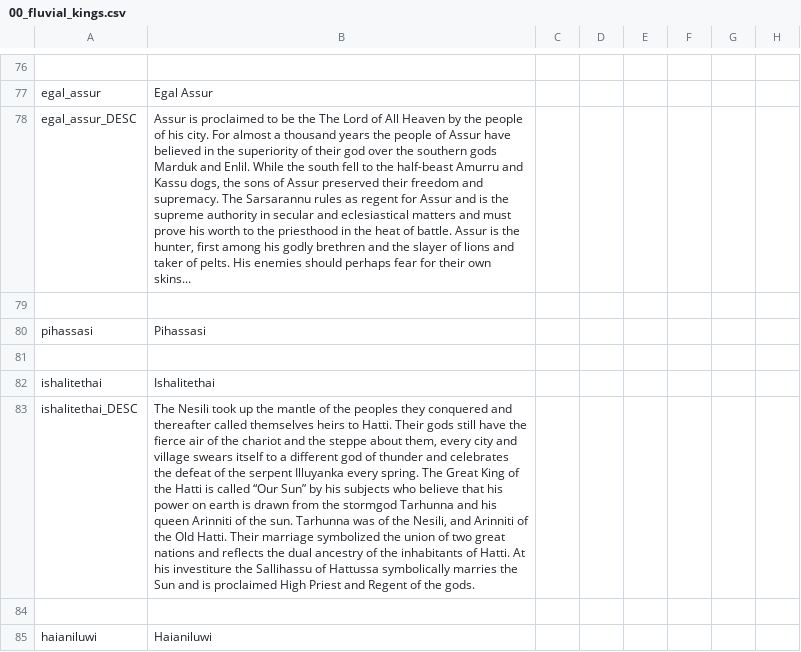
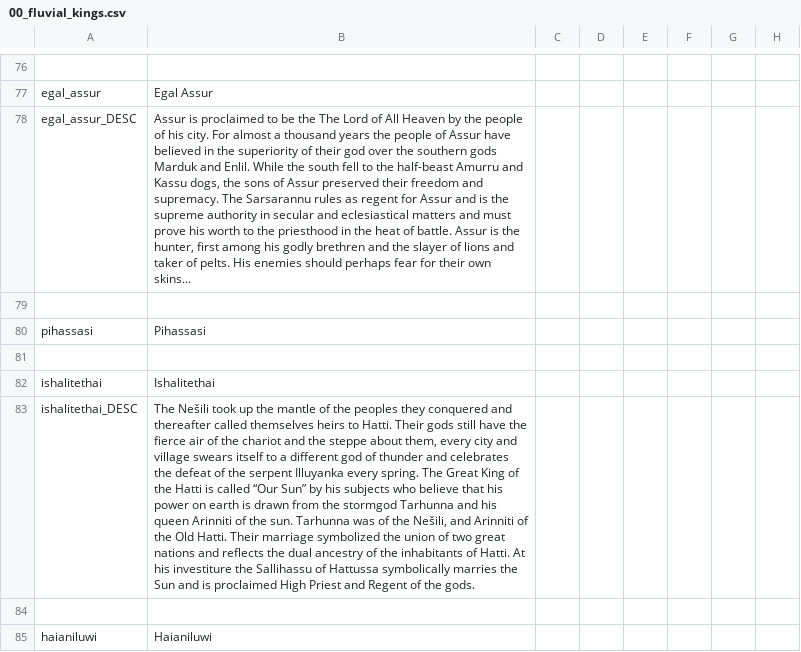
Before and after one commit to Conramagne/Bronze-Age-Mod, a CSV file: Fluvial Kings/localisation/00_fluvial_kings.csv, drawn as a sheet; only a part is shown, gaps mark what is left out; the diff covers the shown part only; the diff names each change by its address in the sheet, - before the commit and + after, or states it on an @@ line.

```diff
--- a/Fluvial Kings/localisation/00_fluvial_kings.csv
+++ b/Fluvial Kings/localisation/00_fluvial_kings.csv
-B83: The Nesili took up the mantle of the peoples they conquered and thereafter called themselves heirs to Hatti. Their gods still have the fierce air of the chariot and the steppe about them, every city and village swears itself to a different god of thunder and celebrates the defeat of the serpent Illuyanka every spring. The Great King of the Hatti is called “Our Sun” by his subjects who believe that his power on earth is drawn from the stormgod Tarhunna and his queen Arinniti of the sun. Tarhunna was of the Nesili, and Arinniti…
+B83: The Nešili took up the mantle of the peoples they conquered and thereafter called themselves heirs to Hatti. Their gods still have the fierce air of the chariot and the steppe about them, every city and village swears itself to a different god of thunder and celebrates the defeat of the serpent Illuyanka every spring. The Great King of the Hatti is called “Our Sun” by his subjects who believe that his power on earth is drawn from the stormgod Tarhunna and his queen Arinniti of the sun. Tarhunna was of the Nešili, and Arinniti…
```
Also changed, not shown: 6 added rows, 3 removed rows and 1 edited cell elsewhere in this file, 11 other files.
